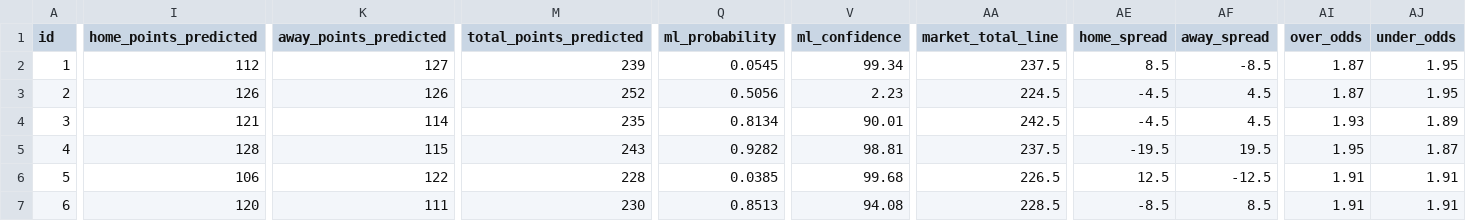
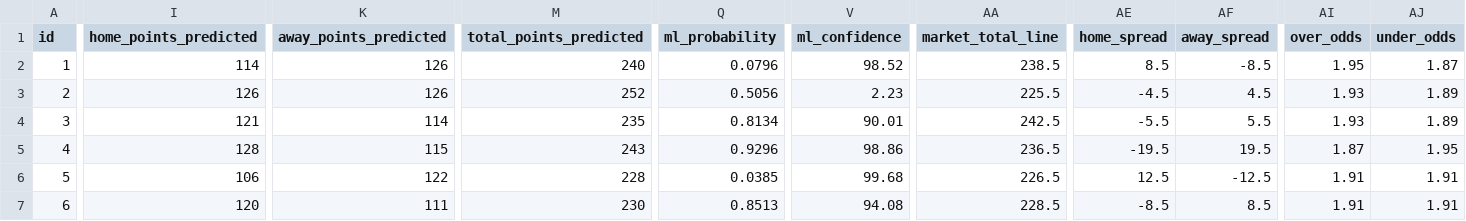
Before and after one commit to iampreetdave-work/basketball-NBA, a CSV file: NBA_PREDICTIONS_ML.csv, drawn as a sheet; only a part is shown, gaps mark what is left out; the diff covers the shown part only; the diff names each change by its address in the sheet, - before the commit and + after, or states it on an @@ line.

```diff
--- a/NBA_PREDICTIONS_ML.csv
+++ b/NBA_PREDICTIONS_ML.csv
-I2 (home_points_predicted): 112
+I2 (home_points_predicted): 114
-K2 (away_points_predicted): 127
+K2 (away_points_predicted): 126
-M2 (total_points_predicted): 239
+M2 (total_points_predicted): 240
-Q2 (ml_probability): 0.0545
+Q2 (ml_probability): 0.0796
-V2 (ml_confidence): 99.34
+V2 (ml_confidence): 98.52
-AA2 (market_total_line): 237.5
+AA2 (market_total_line): 238.5
-AI2 (over_odds): 1.87
+AI2 (over_odds): 1.95
-AJ2 (under_odds): 1.95
+AJ2 (under_odds): 1.87
-AA3 (market_total_line): 224.5
+AA3 (market_total_line): 225.5
-AI3 (over_odds): 1.87
+AI3 (over_odds): 1.93
-AJ3 (under_odds): 1.95
+AJ3 (under_odds): 1.89
-AE4 (home_spread): -4.5
+AE4 (home_spread): -5.5
-AF4 (away_spread): 4.5
+AF4 (away_spread): 5.5
-Q5 (ml_probability): 0.9282
+Q5 (ml_probability): 0.9296
-V5 (ml_confidence): 98.81
+V5 (ml_confidence): 98.86
-AA5 (market_total_line): 237.5
+AA5 (market_total_line): 236.5
-AI5 (over_odds): 1.95
+AI5 (over_odds): 1.87
-AJ5 (under_odds): 1.87
+AJ5 (under_odds): 1.95
```
Also changed, not shown: 2 edited cells elsewhere in this file, Future.csv, upcoming_nba_draftkings_odds.csv.
